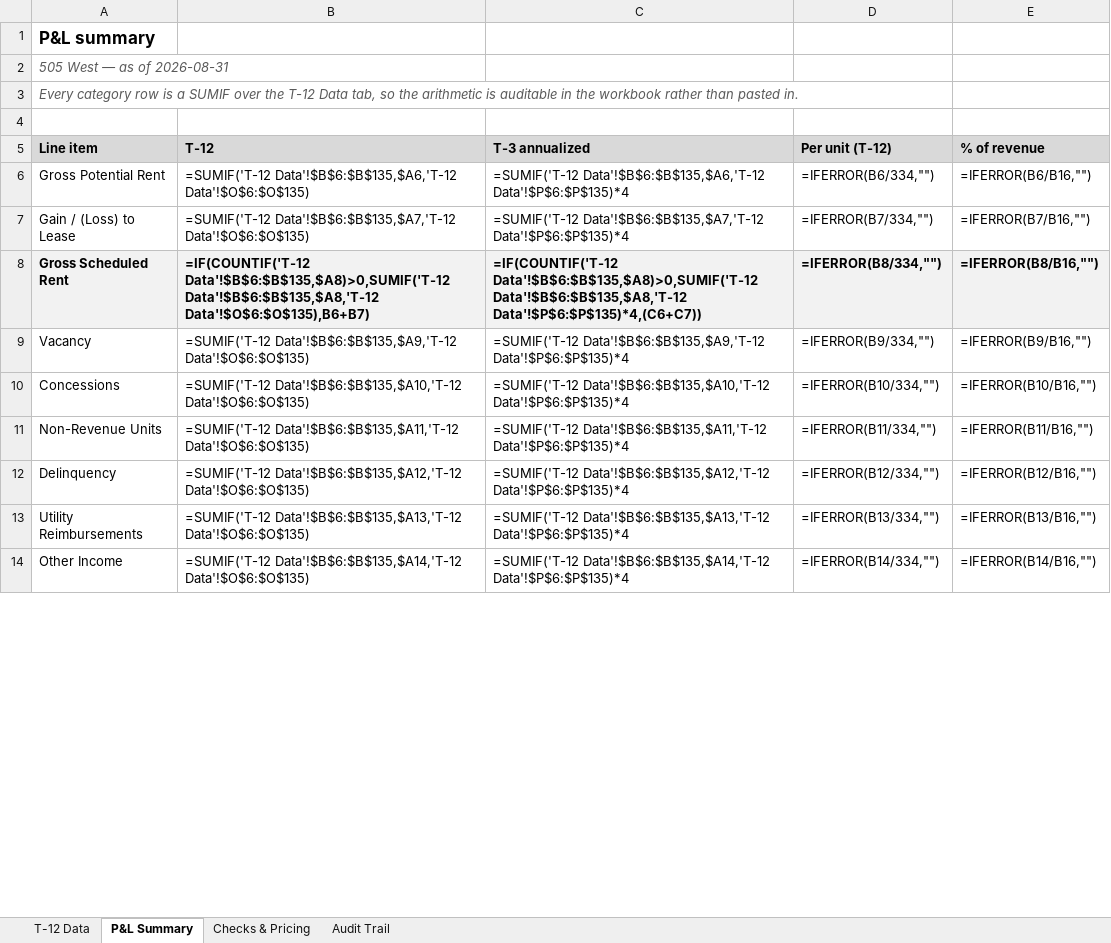
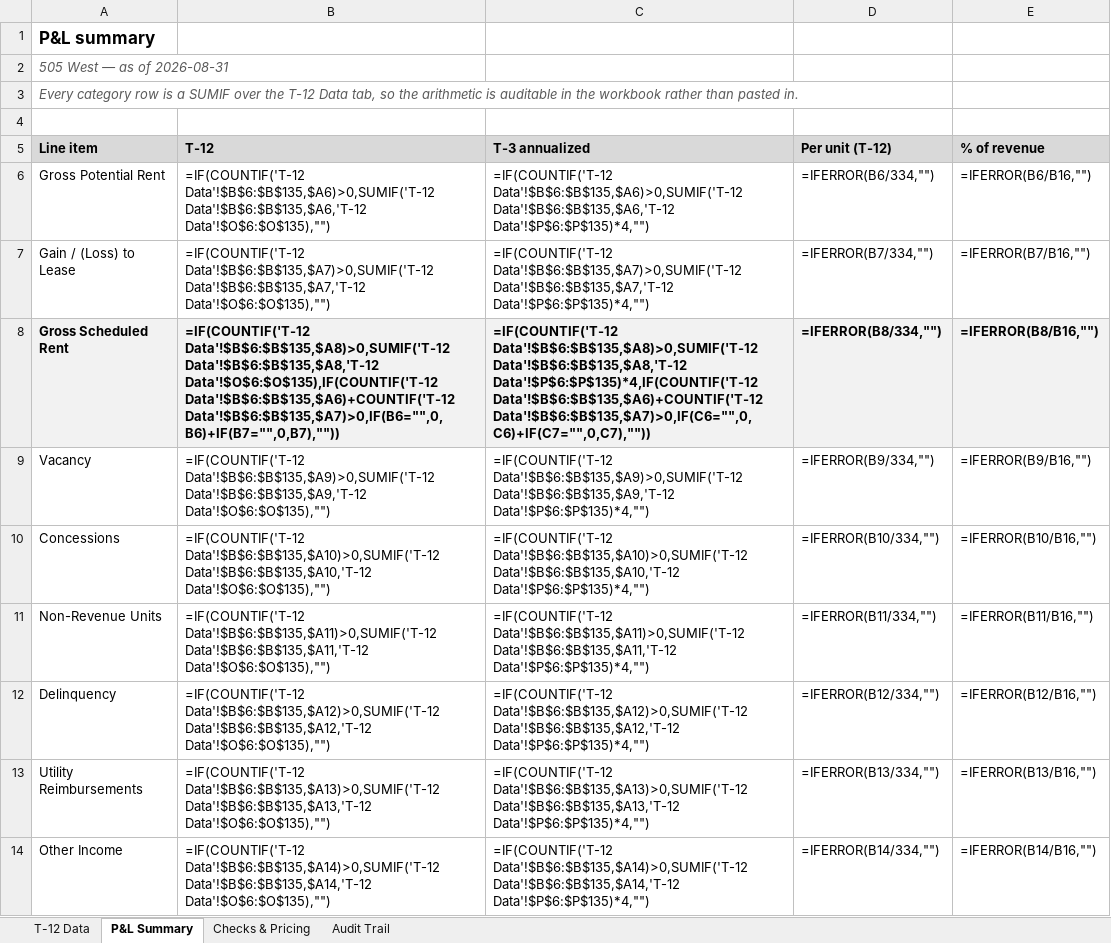
Before and after one commit to hermanian06/herman-chan-site, an Excel workbook: public/downloads/underwriting-demo/sample-t12-analysis.xlsx, sheet P&L Summary, drawn as a sheet; only a part is shown; values as stored, in another font and other column widths than the file's, no borders; formulas without a stored value are shown as written; the diff covers the shown part only; the diff names each change by its address in the sheet, - before the commit and + after, or states it on an @@ line.

```diff
--- a/public/downloads/underwriting-demo/sample-t12-analysis.xlsx (sheet P&L Summary)
+++ b/public/downloads/underwriting-demo/sample-t12-analysis.xlsx (sheet P&L Summary)
-B6: =SUMIF('T-12 Data'!$B$6:$B$135,$A6,'T-12 Data'!$O$6:$O$135)
+B6: =IF(COUNTIF('T-12 Data'!$B$6:$B$135,$A6)>0,SUMIF('T-12 Data'!$B$6:$B$135,$A6,'T-12 Data'!$O$6:$O$135),"")
-C6: =SUMIF('T-12 Data'!$B$6:$B$135,$A6,'T-12 Data'!$P$6:$P$135)*4
+C6: =IF(COUNTIF('T-12 Data'!$B$6:$B$135,$A6)>0,SUMIF('T-12 Data'!$B$6:$B$135,$A6,'T-12 Data'!$P$6:$P$135)*4,"")
-B7: =SUMIF('T-12 Data'!$B$6:$B$135,$A7,'T-12 Data'!$O$6:$O$135)
+B7: =IF(COUNTIF('T-12 Data'!$B$6:$B$135,$A7)>0,SUMIF('T-12 Data'!$B$6:$B$135,$A7,'T-12 Data'!$O$6:$O$135),"")
-C7: =SUMIF('T-12 Data'!$B$6:$B$135,$A7,'T-12 Data'!$P$6:$P$135)*4
+C7: =IF(COUNTIF('T-12 Data'!$B$6:$B$135,$A7)>0,SUMIF('T-12 Data'!$B$6:$B$135,$A7,'T-12 Data'!$P$6:$P$135)*4,"")
-B8: …Data'!$B$6:$B$135,$A8)>0,SUMIF('T-12 Data'!$B$6:$B$135,$A8,'T-12 Data'!$O$6:$O$135),B6+B7)
+B8: …Data'!$B$6:$B$135,$A8)>0,SUMIF('T-12 Data'!$B$6:$B$135,$A8,'T-12 Data'!$O$6:$O$135),IF(COUNTIF('T-12 Data'!$B$6:$B$135,$A6)+COUNTIF('T-12 Data'!$B$6:$B$135,$A7)>0,IF(B6="",0,B6)+IF(B7="",0,B7),""))
-C8: …Data'!$B$6:$B$135,$A8)>0,SUMIF('T-12 Data'!$B$6:$B$135,$A8,'T-12 Data'!$P$6:$P$135)*4,(C6+C7))
+C8: …Data'!$B$6:$B$135,$A8)>0,SUMIF('T-12 Data'!$B$6:$B$135,$A8,'T-12 Data'!$P$6:$P$135)*4,IF(COUNTIF('T-12 Data'!$B$6:$B$135,$A6)+COUNTIF('T-12 Data'!$B$6:$B$135,$A7)>0,IF(C6="",0,C6)+IF(C7="",0,C7),""))
-B9: =SUMIF('T-12 Data'!$B$6:$B$135,$A9,'T-12 Data'!$O$6:$O$135)
+B9: =IF(COUNTIF('T-12 Data'!$B$6:$B$135,$A9)>0,SUMIF('T-12 Data'!$B$6:$B$135,$A9,'T-12 Data'!$O$6:$O$135),"")
-C9: =SUMIF('T-12 Data'!$B$6:$B$135,$A9,'T-12 Data'!$P$6:$P$135)*4
+C9: =IF(COUNTIF('T-12 Data'!$B$6:$B$135,$A9)>0,SUMIF('T-12 Data'!$B$6:$B$135,$A9,'T-12 Data'!$P$6:$P$135)*4,"")
-B10: =SUMIF('T-12 Data'!$B$6:$B$135,$A10,'T-12 Data'!$O$6:$O$135)
+B10: =IF(COUNTIF('T-12 Data'!$B$6:$B$135,$A10)>0,SUMIF('T-12 Data'!$B$6:$B$135,$A10,'T-12 Data'!$O$6:$O$135),"")
-C10: =SUMIF('T-12 Data'!$B$6:$B$135,$A10,'T-12 Data'!$P$6:$P$135)*4
+C10: =IF(COUNTIF('T-12 Data'!$B$6:$B$135,$A10)>0,SUMIF('T-12 Data'!$B$6:$B$135,$A10,'T-12 Data'!$P$6:$P$135)*4,"")
-B11: =SUMIF('T-12 Data'!$B$6:$B$135,$A11,'T-12 Data'!$O$6:$O$135)
+B11: =IF(COUNTIF('T-12 Data'!$B$6:$B$135,$A11)>0,SUMIF('T-12 Data'!$B$6:$B$135,$A11,'T-12 Data'!$O$6:$O$135),"")
-C11: =SUMIF('T-12 Data'!$B$6:$B$135,$A11,'T-12 Data'!$P$6:$P$135)*4
+C11: =IF(COUNTIF('T-12 Data'!$B$6:$B$135,$A11)>0,SUMIF('T-12 Data'!$B$6:$B$135,$A11,'T-12 Data'!$P$6:$P$135)*4,"")
-B12: =SUMIF('T-12 Data'!$B$6:$B$135,$A12,'T-12 Data'!$O$6:$O$135)
+B12: =IF(COUNTIF('T-12 Data'!$B$6:$B$135,$A12)>0,SUMIF('T-12 Data'!$B$6:$B$135,$A12,'T-12 Data'!$O$6:$O$135),"")
-C12: =SUMIF('T-12 Data'!$B$6:$B$135,$A12,'T-12 Data'!$P$6:$P$135)*4
+C12: =IF(COUNTIF('T-12 Data'!$B$6:$B$135,$A12)>0,SUMIF('T-12 Data'!$B$6:$B$135,$A12,'T-12 Data'!$P$6:$P$135)*4,"")
-B13: =SUMIF('T-12 Data'!$B$6:$B$135,$A13,'T-12 Data'!$O$6:$O$135)
+B13: =IF(COUNTIF('T-12 Data'!$B$6:$B$135,$A13)>0,SUMIF('T-12 Data'!$B$6:$B$135,$A13,'T-12 Data'!$O$6:$O$135),"")
-C13: =SUMIF('T-12 Data'!$B$6:$B$135,$A13,'T-12 Data'!$P$6:$P$135)*4
+C13: =IF(COUNTIF('T-12 Data'!$B$6:$B$135,$A13)>0,SUMIF('T-12 Data'!$B$6:$B$135,$A13,'T-12 Data'!$P$6:$P$135)*4,"")
-B14: =SUMIF('T-12 Data'!$B$6:$B$135,$A14,'T-12 Data'!$O$6:$O$135)
+B14: =IF(COUNTIF('T-12 Data'!$B$6:$B$135,$A14)>0,SUMIF('T-12 Data'!$B$6:$B$135,$A14,'T-12 Data'!$O$6:$O$135),"")
-C14: =SUMIF('T-12 Data'!$B$6:$B$135,$A14,'T-12 Data'!$P$6:$P$135)*4
+C14: =IF(COUNTIF('T-12 Data'!$B$6:$B$135,$A14)>0,SUMIF('T-12 Data'!$B$6:$B$135,$A14,'T-12 Data'!$P$6:$P$135)*4,"")
```
Also changed, not shown: 26 edited cells elsewhere in this sheet, sheet Checks & Pricing, public/downloads/underwriting-demo/sample-underwriting-pack.xlsx, 1 other file.
